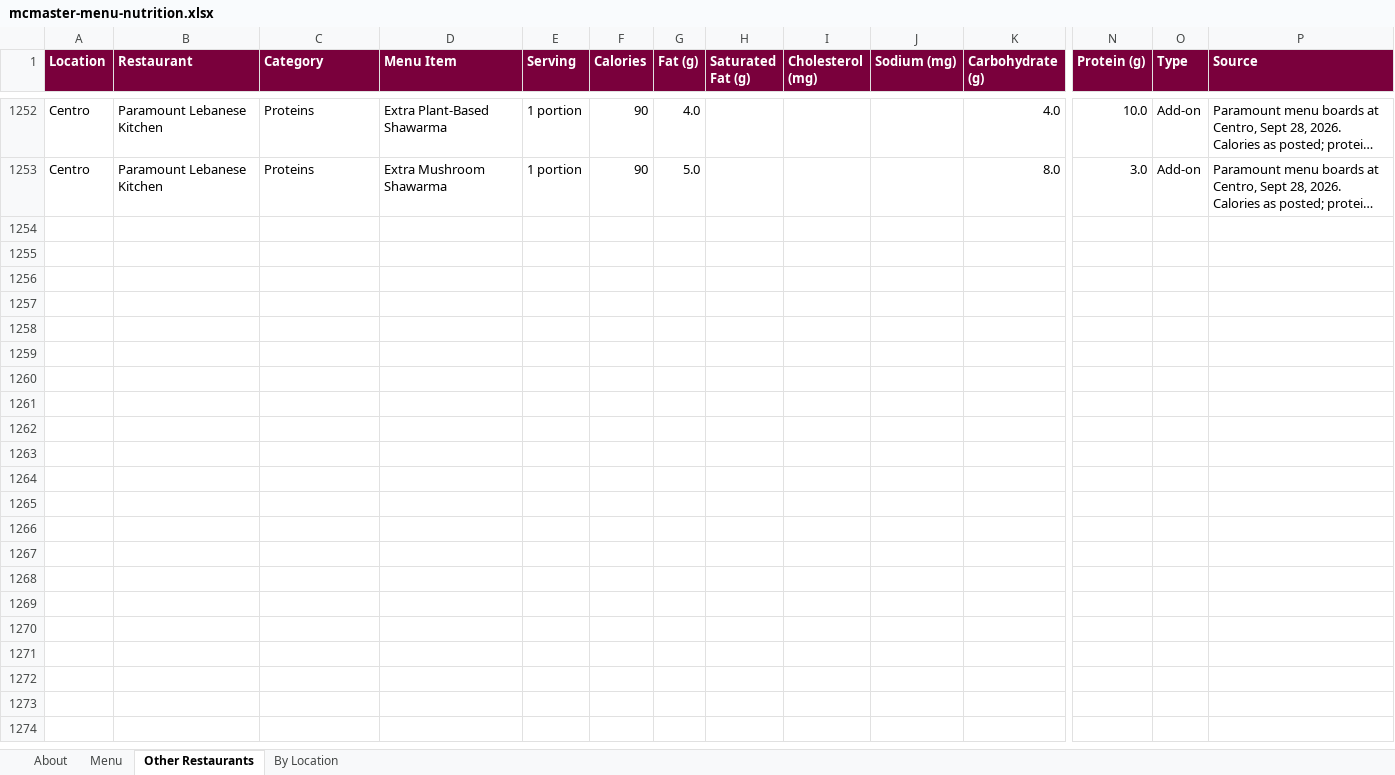
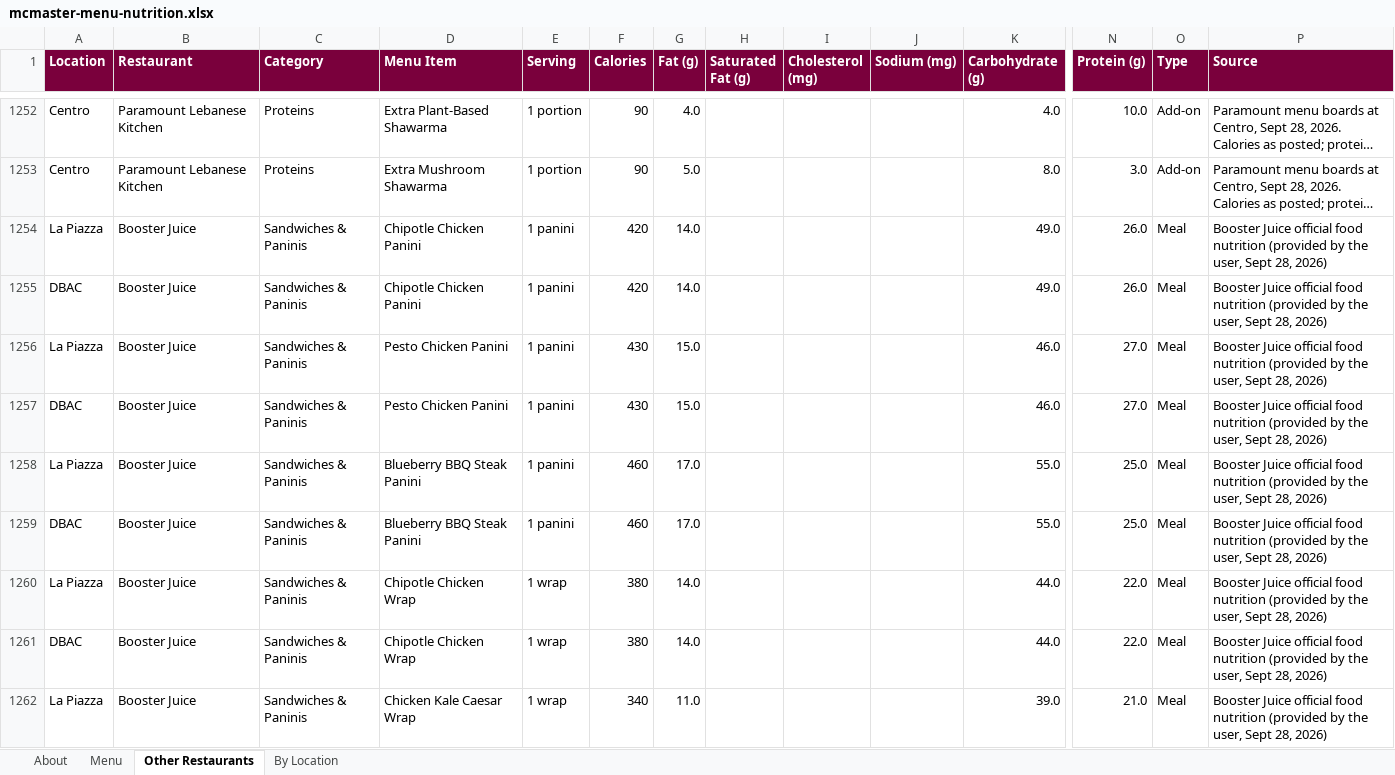
Before and after one commit to estebanmunozgomez99-pixel/mac-macros, an Excel workbook: mcmaster-menu-nutrition.xlsx, sheet Other Restaurants, drawn as a sheet; only a part is shown, gaps mark what is left out; long unchanged cells end in …; values as stored, in another font and other column widths than the file's, no borders; rows hold the shown columns only; the diff covers the shown part only; the diff names each change by its address in the sheet, - before the commit and + after, or states it on an @@ line.

```diff
--- a/mcmaster-menu-nutrition.xlsx (sheet Other Restaurants)
+++ b/mcmaster-menu-nutrition.xlsx (sheet Other Restaurants)
+row 1254: La Piazza | Booster Juice | Sandwiches & Paninis | Chipotle Chicken Panini | 1 panini | 420 | 14.0 |  |  |  | 49.0 | 26.0 | Meal | Booster Juice official food nutrition (provided by the user, Sept 28, 2026)
+row 1255: DBAC | Booster Juice | Sandwiches & Paninis | Chipotle Chicken Panini | 1 panini | 420 | 14.0 |  |  |  | 49.0 | 26.0 | Meal | Booster Juice official food nutrition (provided by the user, Sept 28, 2026)
+row 1256: La Piazza | Booster Juice | Sandwiches & Paninis | Pesto Chicken Panini | 1 panini | 430 | 15.0 |  |  |  | 46.0 | 27.0 | Meal | Booster Juice official food nutrition (provided by the user, Sept 28, 2026)
+row 1257: DBAC | Booster Juice | Sandwiches & Paninis | Pesto Chicken Panini | 1 panini | 430 | 15.0 |  |  |  | 46.0 | 27.0 | Meal | Booster Juice official food nutrition (provided by the user, Sept 28, 2026)
+row 1258: La Piazza | Booster Juice | Sandwiches & Paninis | Blueberry BBQ Steak Panini | 1 panini | 460 | 17.0 |  |  |  | 55.0 | 25.0 | Meal | Booster Juice official food nutrition (provided by the user, Sept 28, 2026)
+row 1259: DBAC | Booster Juice | Sandwiches & Paninis | Blueberry BBQ Steak Panini | 1 panini | 460 | 17.0 |  |  |  | 55.0 | 25.0 | Meal | Booster Juice official food nutrition (provided by the user, Sept 28, 2026)
+row 1260: La Piazza | Booster Juice | Sandwiches & Paninis | Chipotle Chicken Wrap | 1 wrap | 380 | 14.0 |  |  |  | 44.0 | 22.0 | Meal | Booster Juice official food nutrition (provided by the user, Sept 28, 2026)
+row 1261: DBAC | Booster Juice | Sandwiches & Paninis | Chipotle Chicken Wrap | 1 wrap | 380 | 14.0 |  |  |  | 44.0 | 22.0 | Meal | Booster Juice official food nutrition (provided by the user, Sept 28, 2026)
+row 1262: La Piazza | Booster Juice | Sandwiches & Paninis | Chicken Kale Caesar Wrap | 1 wrap | 340 | 11.0 |  |  |  | 39.0 | 21.0 | Meal | Booster Juice official food nutrition (provided by the user, Sept 28, 2026)
```
Also changed, not shown: 9 added rows elsewhere in this sheet, sheet About, 6 other files.
